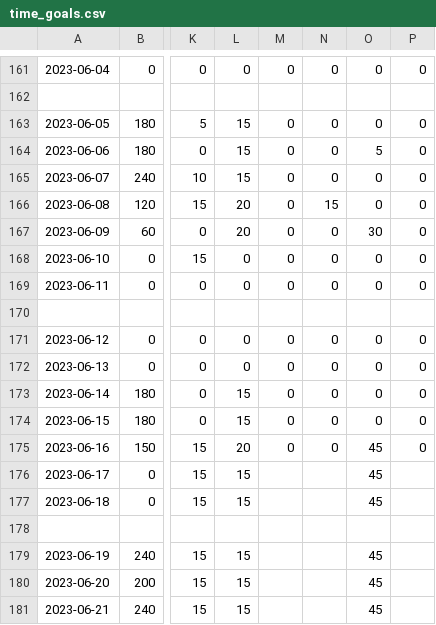
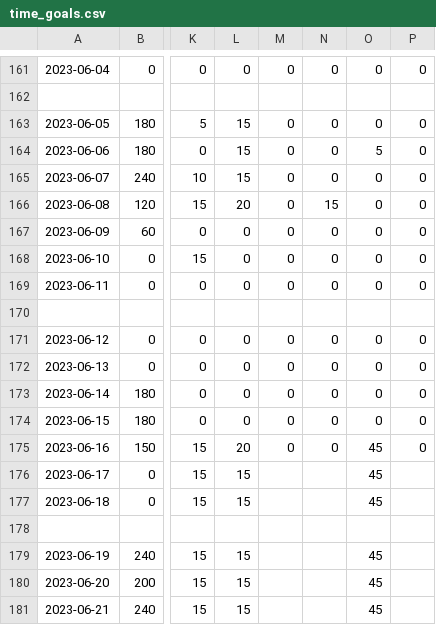
Before and after one commit to ddstats1/time-tracking, a CSV file: tracker/time_goals.csv, drawn as a sheet; only a part is shown, gaps mark what is left out; the diff names each change by its address in the sheet, - before the commit and + after, or states it on an @@ line.

Commit message:
Add files via upload

```diff
--- a/tracker/time_goals.csv
+++ b/tracker/time_goals.csv
-L167: 20
+L167: 0
-O167: 30
+O167: 0
-L173:L174: 15
+L173:L174: 0
```
